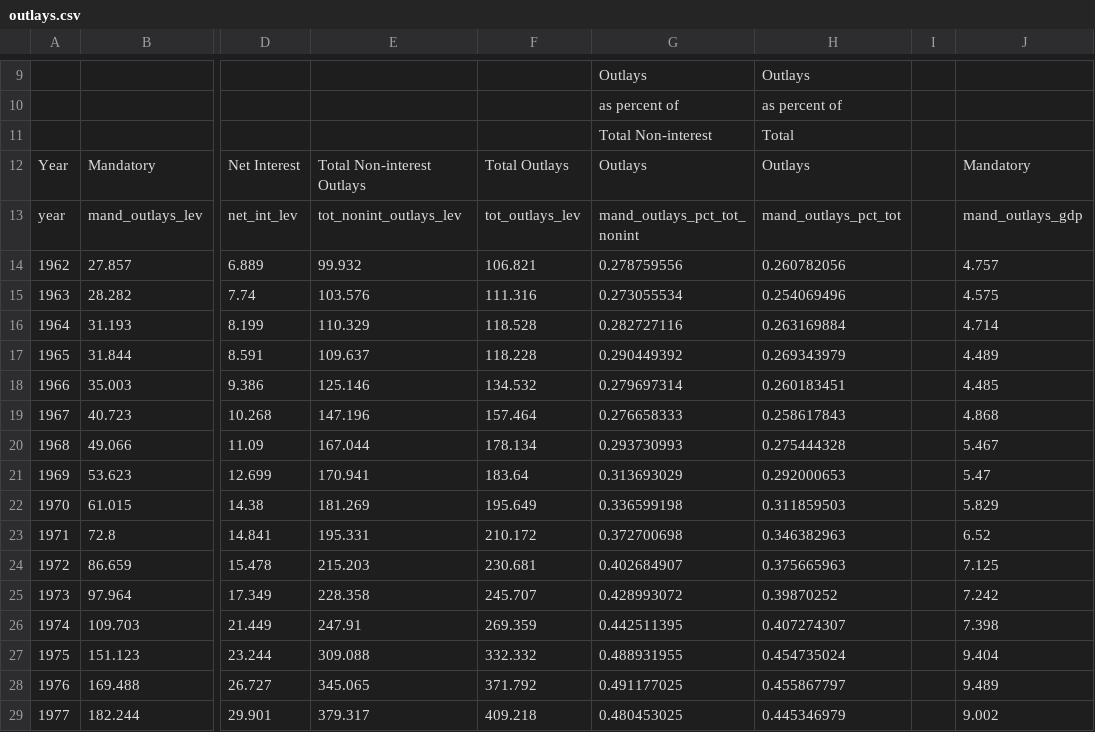
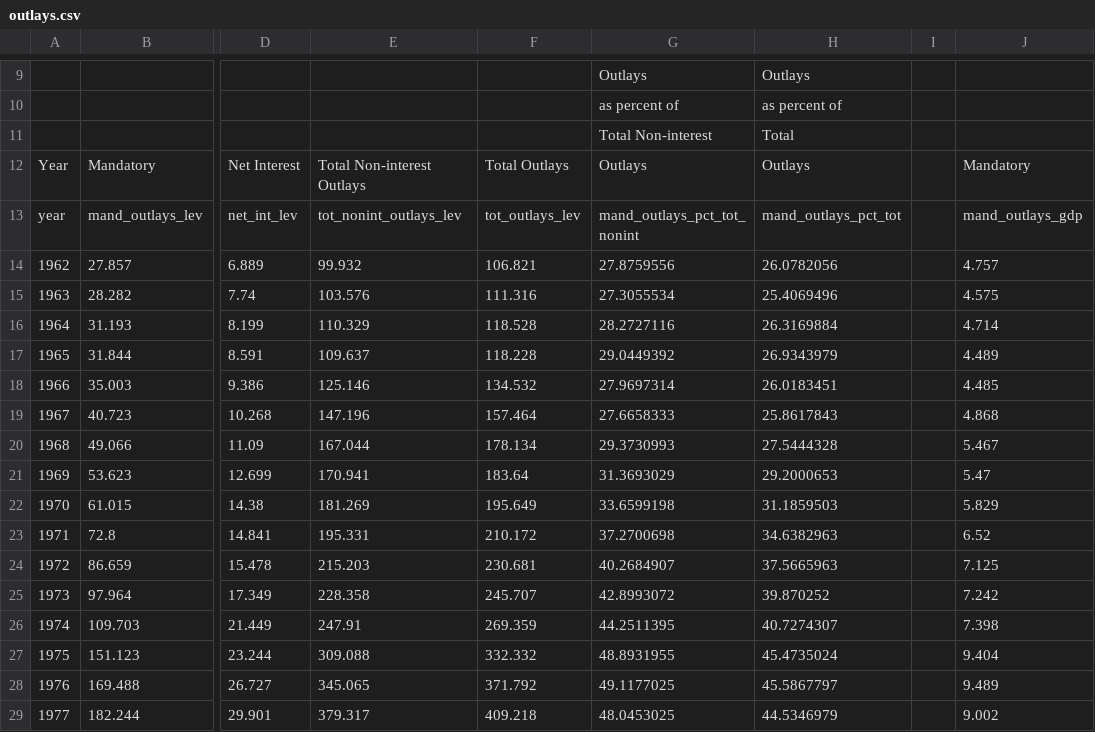
Before and after one commit to OpenSourceEcon/DeficitParty, a CSV file: data/outlays.csv, drawn as a sheet; only a part is shown, gaps mark what is left out; the diff covers the shown part only; the diff names each change by its address in the sheet, - before the commit and + after, or states it on an @@ line.

Commit message:
Updated the units in two variables in outlays.csv

```diff
--- a/data/outlays.csv
+++ b/data/outlays.csv
-G14: 0.278759556
+G14: 27.8759556
-H14: 0.260782056
+H14: 26.0782056
-G15: 0.273055534
+G15: 27.3055534
-H15: 0.254069496
+H15: 25.4069496
-G16: 0.282727116
+G16: 28.2727116
-H16: 0.263169884
+H16: 26.3169884
-G17: 0.290449392
+G17: 29.0449392
-H17: 0.269343979
+H17: 26.9343979
-G18: 0.279697314
+G18: 27.9697314
-H18: 0.260183451
+H18: 26.0183451
-G19: 0.276658333
+G19: 27.6658333
-H19: 0.258617843
+H19: 25.8617843
-G20: 0.293730993
+G20: 29.3730993
-H20: 0.275444328
+H20: 27.5444328
-G21: 0.313693029
+G21: 31.3693029
-H21: 0.292000653
+H21: 29.2000653
-G22: 0.336599198
+G22: 33.6599198
-H22: 0.311859503
+H22: 31.1859503
-G23: 0.372700698
+G23: 37.2700698
-H23: 0.346382963
+H23: 34.6382963
-G24: 0.402684907
+G24: 40.2684907
-H24: 0.375665963
+H24: 37.5665963
-G25: 0.428993072
+G25: 42.8993072
-H25: 0.39870252
+H25: 39.870252
-G26: 0.442511395
+G26: 44.2511395
-H26: 0.407274307
+H26: 40.7274307
-G27: 0.488931955
+G27: 48.8931955
-H27: 0.454735024
+H27: 45.4735024
-G28: 0.491177025
+G28: 49.1177025
-H28: 0.455867797
+H28: 45.5867797
-G29: 0.480453025
+G29: 48.0453025
-H29: 0.445346979
+H29: 44.5346979
```
Also changed, not shown: 108 edited cells elsewhere in this file.
